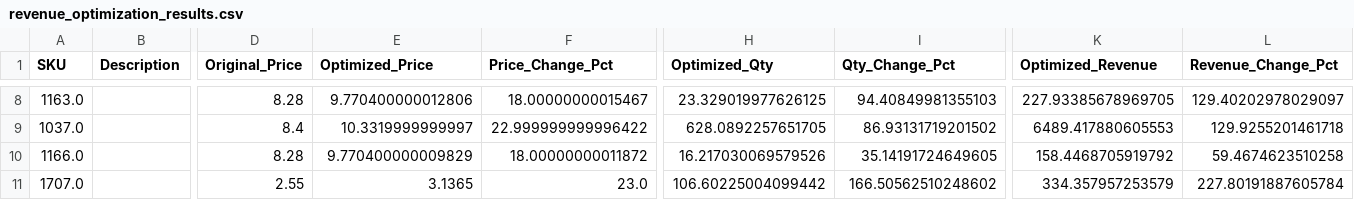
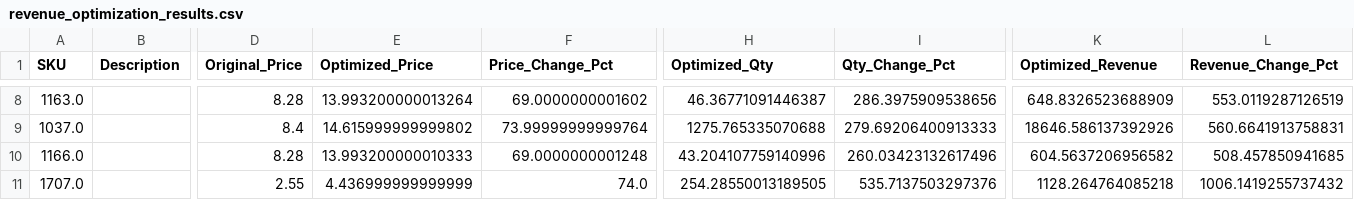
Before and after one commit to Adredes-weslee/price-optimization, a CSV file: data/optimization/revenue_optimization_results.csv, drawn as a sheet; only a part is shown, gaps mark what is left out; the diff covers the shown part only; the diff names each change by its address in the sheet, - before the commit and + after, or states it on an @@ line.

Commit message:
Update revenue optimization results with revised pricing and quantity data

```diff
--- a/data/optimization/revenue_optimization_results.csv
+++ b/data/optimization/revenue_optimization_results.csv
-E8 (Optimized_Price): 9.770400000012806
+E8 (Optimized_Price): 13.993200000013264
-F8 (Price_Change_Pct): 18.00000000015467
+F8 (Price_Change_Pct): 69.0000000001602
-H8 (Optimized_Qty): 23.329019977626125
+H8 (Optimized_Qty): 46.36771091446387
-I8 (Qty_Change_Pct): 94.40849981355103
+I8 (Qty_Change_Pct): 286.3975909538656
-K8 (Optimized_Revenue): 227.93385678969705
+K8 (Optimized_Revenue): 648.8326523688909
-L8 (Revenue_Change_Pct): 129.40202978029097
+L8 (Revenue_Change_Pct): 553.0119287126519
-E9 (Optimized_Price): 10.3319999999997
+E9 (Optimized_Price): 14.615999999999802
-F9 (Price_Change_Pct): 22.999999999996422
+F9 (Price_Change_Pct): 73.99999999999764
-H9 (Optimized_Qty): 628.0892257651705
+H9 (Optimized_Qty): 1275.765335070688
-I9 (Qty_Change_Pct): 86.93131719201502
+I9 (Qty_Change_Pct): 279.69206400913333
-K9 (Optimized_Revenue): 6489.417880605553
+K9 (Optimized_Revenue): 18646.586137392926
-L9 (Revenue_Change_Pct): 129.9255201461718
+L9 (Revenue_Change_Pct): 560.6641913758831
-E10 (Optimized_Price): 9.770400000009829
+E10 (Optimized_Price): 13.993200000010333
-F10 (Price_Change_Pct): 18.00000000011872
+F10 (Price_Change_Pct): 69.0000000001248
-H10 (Optimized_Qty): 16.217030069579526
+H10 (Optimized_Qty): 43.204107759140996
-I10 (Qty_Change_Pct): 35.14191724649605
+I10 (Qty_Change_Pct): 260.03423132617496
-K10 (Optimized_Revenue): 158.4468705919792
+K10 (Optimized_Revenue): 604.5637206956582
-L10 (Revenue_Change_Pct): 59.4674623510258
+L10 (Revenue_Change_Pct): 508.457850941685
-E11 (Optimized_Price): 3.1365
+E11 (Optimized_Price): 4.436999999999999
-F11 (Price_Change_Pct): 23.0
+F11 (Price_Change_Pct): 74.0
-H11 (Optimized_Qty): 106.60225004099442
+H11 (Optimized_Qty): 254.28550013189505
-I11 (Qty_Change_Pct): 166.50562510248602
+I11 (Qty_Change_Pct): 535.7137503297376
-K11 (Optimized_Revenue): 334.357957253579
+K11 (Optimized_Revenue): 1128.264764085218
-L11 (Revenue_Change_Pct): 227.80191887605784
+L11 (Revenue_Change_Pct): 1006.1419255737432
```
Also changed, not shown: 28 edited cells elsewhere in this file.
